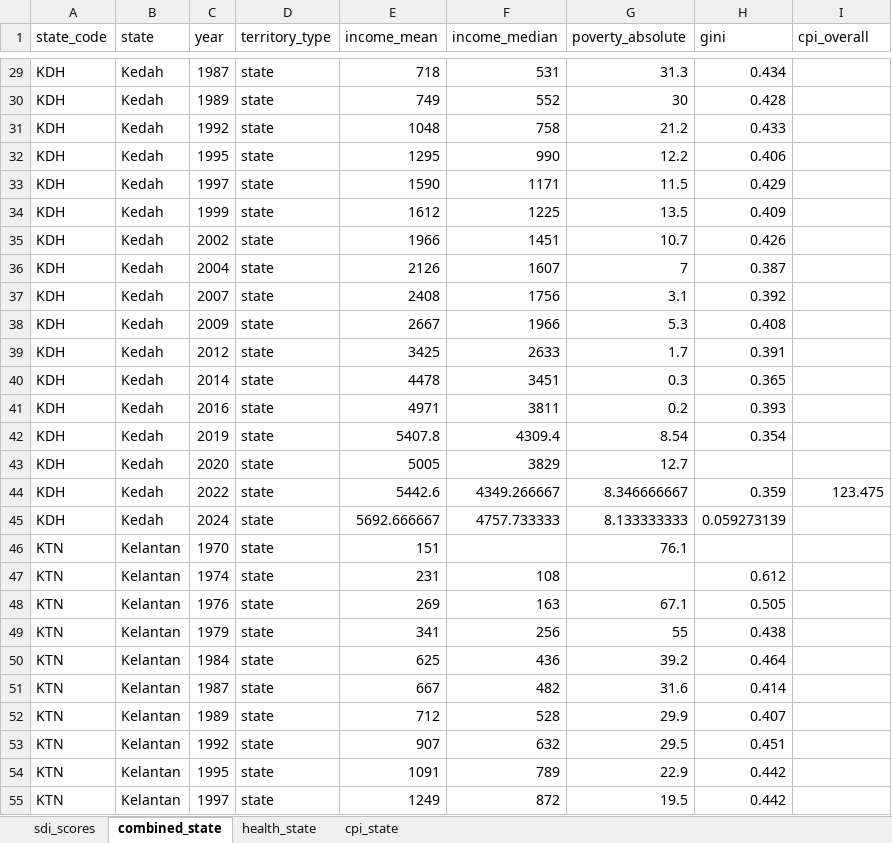
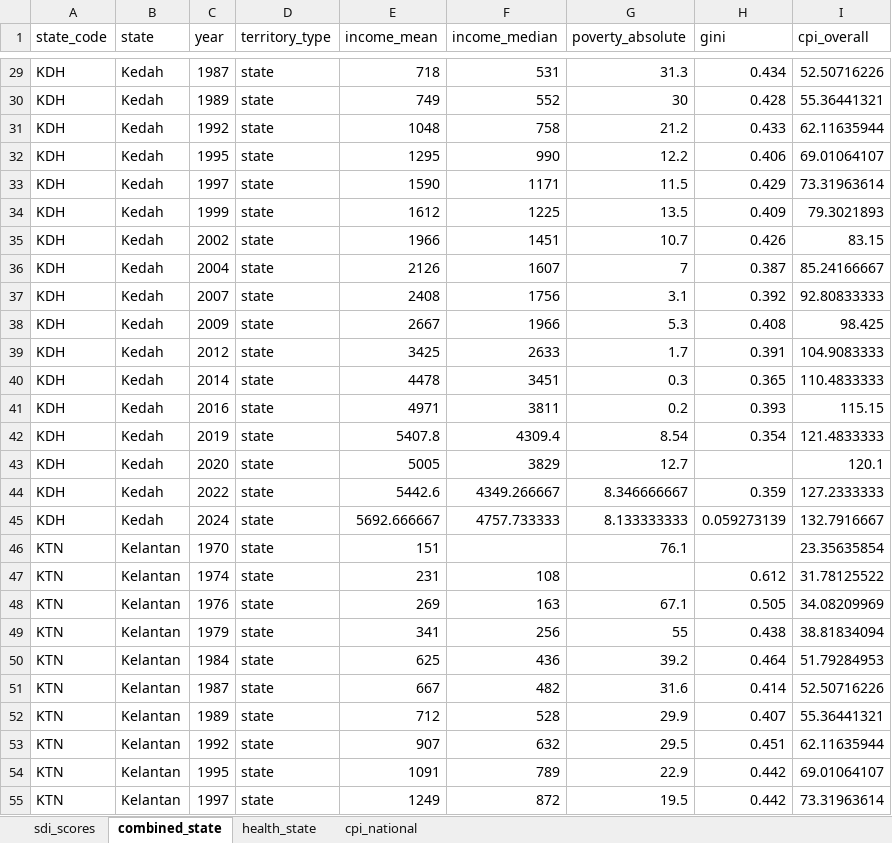
Before and after one commit to aliffrazak02/inequality-analysis, an Excel workbook: data/clean/dashboard_data.xlsx, sheet combined_state, drawn as a sheet; only a part is shown, gaps mark what is left out; values as stored, in another font and other column widths than the file's, no borders; the diff covers the shown part only; the diff names each change by its address in the sheet, - before the commit and + after, or states it on an @@ line.

Commit message:
Refactor CPI data acquisition and transformation
- Updated acquire.py to fetch national annual CPI data instead of state-level monthly data.
- Changed configuration in config.py to reflect the new national CPI CSV source.
- Modified transform.py to build a national annual CPI table, removing state-specific logic.
- Adjusted visualisation.py for consistent color mapping and legend handling.

```diff
--- a/data/clean/dashboard_data.xlsx (sheet combined_state)
+++ b/data/clean/dashboard_data.xlsx (sheet combined_state)
-sheet tab: cpi_state
+sheet tab: cpi_national
-I29 (cpi_overall): (empty)
+I29 (cpi_overall): 52.50716226
-I30 (cpi_overall): (empty)
+I30 (cpi_overall): 55.36441321
-I31 (cpi_overall): (empty)
+I31 (cpi_overall): 62.11635944
-I32 (cpi_overall): (empty)
+I32 (cpi_overall): 69.01064107
-I33 (cpi_overall): (empty)
+I33 (cpi_overall): 73.31963614
-I34 (cpi_overall): (empty)
+I34 (cpi_overall): 79.3021893
-I35 (cpi_overall): (empty)
+I35 (cpi_overall): 83.15
-I36 (cpi_overall): (empty)
+I36 (cpi_overall): 85.24166667
-I37 (cpi_overall): (empty)
+I37 (cpi_overall): 92.80833333
-I38 (cpi_overall): (empty)
+I38 (cpi_overall): 98.425
-I39 (cpi_overall): (empty)
+I39 (cpi_overall): 104.9083333
-I40 (cpi_overall): (empty)
+I40 (cpi_overall): 110.4833333
-I41 (cpi_overall): (empty)
+I41 (cpi_overall): 115.15
-I42 (cpi_overall): (empty)
+I42 (cpi_overall): 121.4833333
-I43 (cpi_overall): (empty)
+I43 (cpi_overall): 120.1
-I44 (cpi_overall): 123.475
+I44 (cpi_overall): 127.2333333
-I45 (cpi_overall): (empty)
+I45 (cpi_overall): 132.7916667
-I46 (cpi_overall): (empty)
+I46 (cpi_overall): 23.35635854
-I47 (cpi_overall): (empty)
+I47 (cpi_overall): 31.78125522
-I48 (cpi_overall): (empty)
+I48 (cpi_overall): 34.08209969
-I49 (cpi_overall): (empty)
+I49 (cpi_overall): 38.81834094
-I50 (cpi_overall): (empty)
+I50 (cpi_overall): 51.79284953
-I51 (cpi_overall): (empty)
+I51 (cpi_overall): 52.50716226
-I52 (cpi_overall): (empty)
+I52 (cpi_overall): 55.36441321
-I53 (cpi_overall): (empty)
+I53 (cpi_overall): 62.11635944
-I54 (cpi_overall): (empty)
+I54 (cpi_overall): 69.01064107
-I55 (cpi_overall): (empty)
+I55 (cpi_overall): 73.31963614
```
Also changed, not shown: 292 edited cells elsewhere in this sheet, sheet cpi_national, 17 other files.
